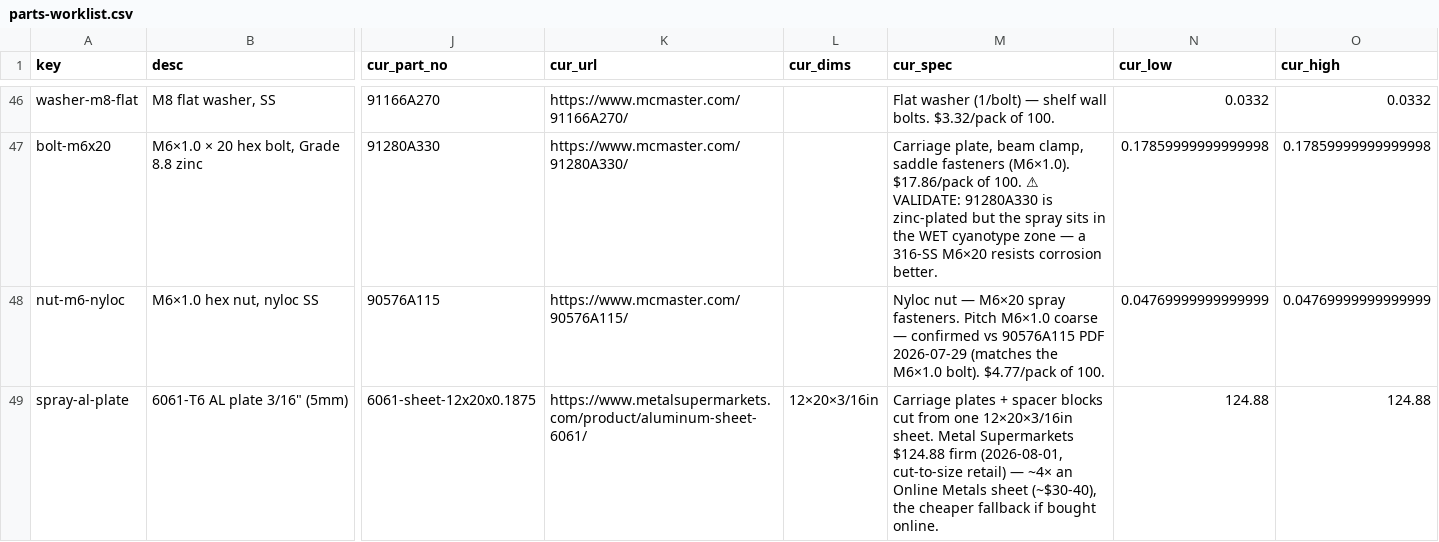
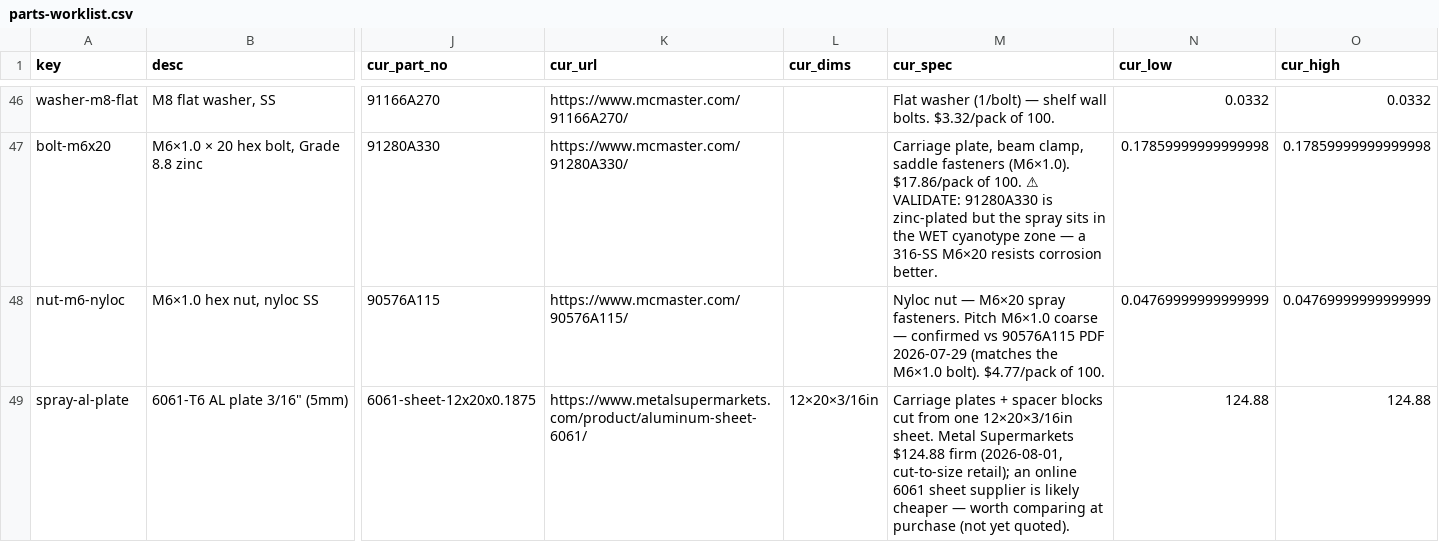
Before and after one commit to alvinr/tbs, a CSV file: parts-worklist.csv, drawn as a sheet; only a part is shown, gaps mark what is left out; the diff covers the shown part only; the diff names each change by its address in the sheet, - before the commit and + after, or states it on an @@ line.

```diff
--- a/parts-worklist.csv
+++ b/parts-worklist.csv
-M49 (cur_spec): …(2026-08-01, cut-to-size retail) — ~4× an Online Metals sheet (~$30-40), the cheaper fallback if bought online.
+M49 (cur_spec): …(2026-08-01, cut-to-size retail); an online 6061 sheet supplier is likely cheaper — worth comparing at purchase (not yet quoted).
```
Also changed, not shown: 1 removed row elsewhere in this file, 14 other files.
